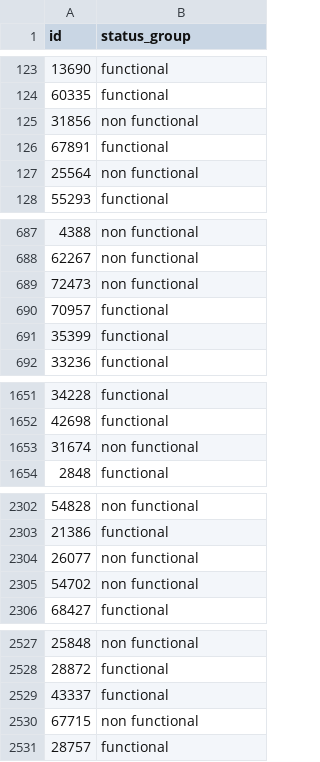
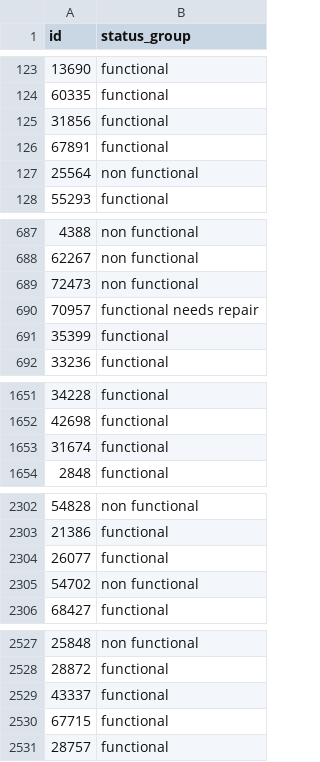
Before and after one commit to willcd/module3-project, a CSV file: submissions/bag_wvc.csv, drawn as a sheet; only a part is shown, gaps mark what is left out; the diff covers the shown part only.

Commit message:
updated best submission

```diff
--- a/submissions/bag_wvc.csv
+++ b/submissions/bag_wvc.csv
@@ -124,3 +124,3 @@ id,status_group
 60335,functional
-31856,non functional
+31856,functional
 67891,functional
@@ -689,3 +689,3 @@ id,status_group
 72473,non functional
-70957,functional
+70957,functional needs repair
 35399,functional
@@ -1652,3 +1652,3 @@ id,status_group
 42698,functional
-31674,non functional
+31674,functional
 2848,functional
@@ -2303,3 +2303,3 @@ id,status_group
 21386,functional
-26077,non functional
+26077,functional
 54702,non functional
@@ -2529,3 +2529,3 @@ id,status_group
 43337,functional
-67715,non functional
+67715,functional
 28757,functional
```
Also changed, not shown: 28 edited cells elsewhere in this file, 3 other files.
